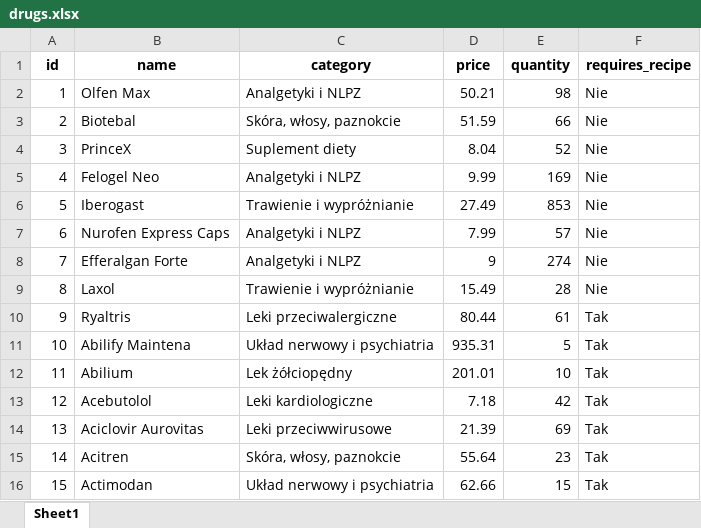
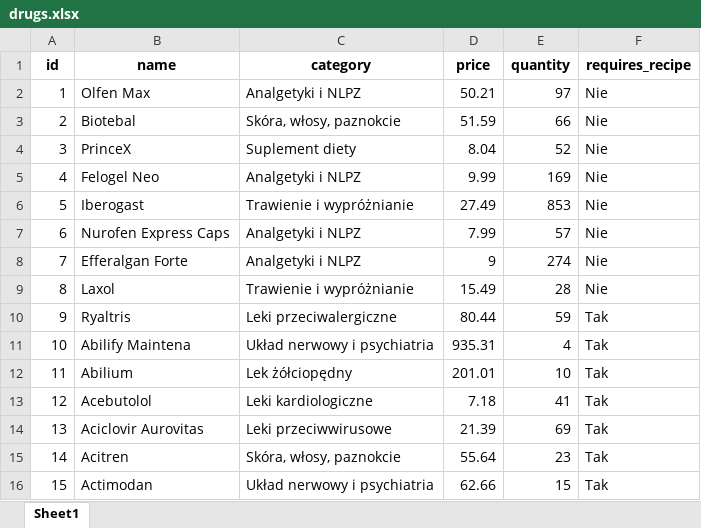
Before and after one commit to Ksar1X/pharmacy, an Excel workbook: database/drugs.xlsx, sheet Sheet1, drawn as a sheet; values as stored, in another font and other column widths than the file's, no borders; the diff names each change by its address in the sheet, - before the commit and + after, or states it on an @@ line.

```diff
--- a/database/drugs.xlsx (sheet Sheet1)
+++ b/database/drugs.xlsx (sheet Sheet1)
-E2 (quantity): 98
+E2 (quantity): 97
-E10 (quantity): 61
+E10 (quantity): 59
-E11 (quantity): 5
+E11 (quantity): 4
-E13 (quantity): 42
+E13 (quantity): 41
```
Also changed, not shown: 17 other files.
